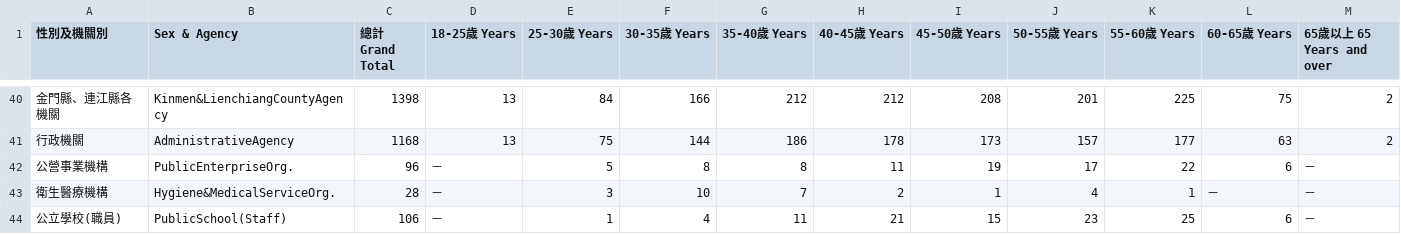
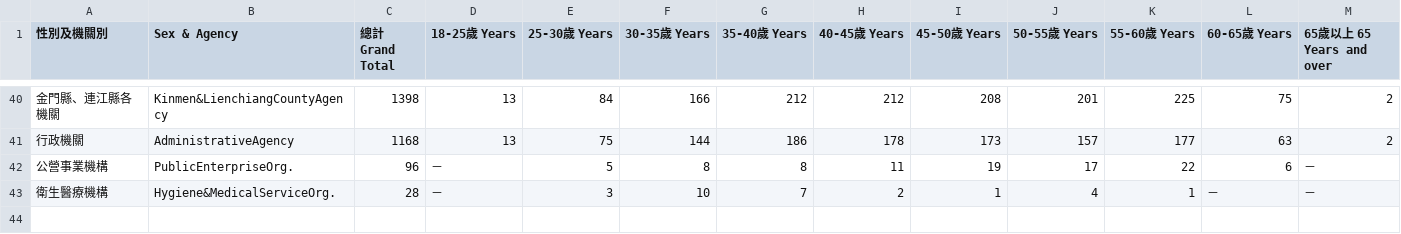
Before and after one commit to g0v-data/mocs, a CSV file: civil-servants/101/101_2_全國公務人員人數按年齡分.csv, drawn as a sheet; only a part is shown, gaps mark what is left out; rows hold the shown columns only; the diff names each change by its address in the sheet, - before the commit and + after, or states it on an @@ line.

```diff
--- a/civil-servants/101/101_2_全國公務人員人數按年齡分.csv
+++ b/civil-servants/101/101_2_全國公務人員人數按年齡分.csv
-row 44: 公立學校(職員) | PublicSchool(Staff) | 106 | － | 1 | 4 | 11 | 21 | 15 | 23 | 25 | 6 | －
```
Also changed, not shown: civil-servants/100/100_2_全國公務人員人數按年齡分.csv, civil-servants/95/95_2_全國公務人員人數按年齡分.csv, 4 other files.
